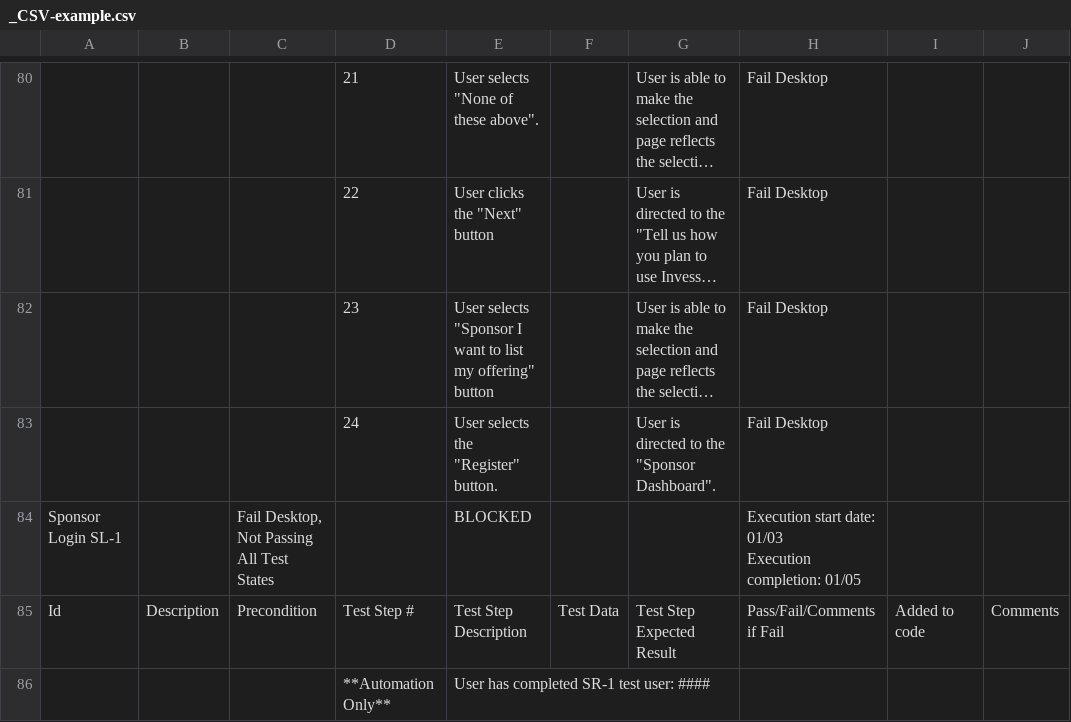
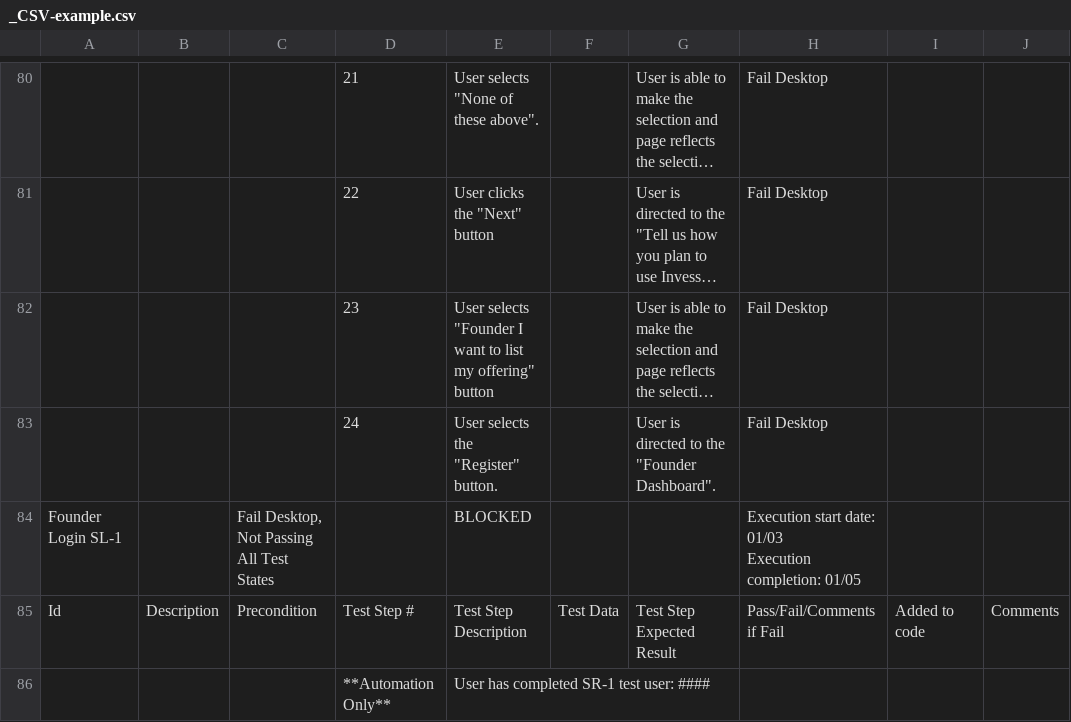
Before and after one commit to JoinFullStackDev/TCM, a CSV file: docs/_CSV-example.csv, drawn as a sheet; only a part is shown, gaps mark what is left out; long unchanged cells end in …; the diff covers the shown part only; the diff names each change by its address in the sheet, - before the commit and + after, or states it on an @@ line.

```diff
--- a/docs/_CSV-example.csv
+++ b/docs/_CSV-example.csv
-E82: User selects "Sponsor I want…
+E82: User selects "Founder I want…
-G83: User is directed to the "Sponsor Dashboard".
+G83: User is directed to the "Founder Dashboard".
-A84: Sponsor Login SL-1
+A84: Founder Login SL-1
```
Also changed, not shown: 130 edited cells elsewhere in this file, 6 other files.
